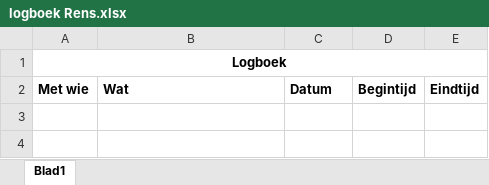
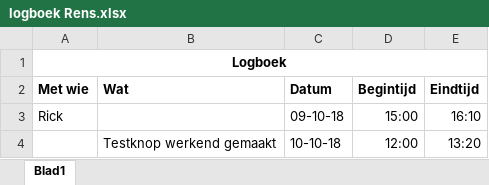
Before and after one commit to rickts98/weerstationIoT, an Excel workbook: logboek Rens.xlsx, sheet Blad1, drawn as a sheet; values as stored, in another font and other column widths than the file's, no borders; the diff names each change by its address in the sheet, - before the commit and + after, or states it on an @@ line.

```diff
--- a/logboek Rens.xlsx (sheet Blad1)
+++ b/logboek Rens.xlsx (sheet Blad1)
+row 3: Rick |  | 09-10-18 | 15:00 | 16:10
+row 4:  | Testknop werkend gemaakt | 10-10-18 | 12:00 | 13:20
```
Also changed, not shown: todo.xlsx, 1 other file.
